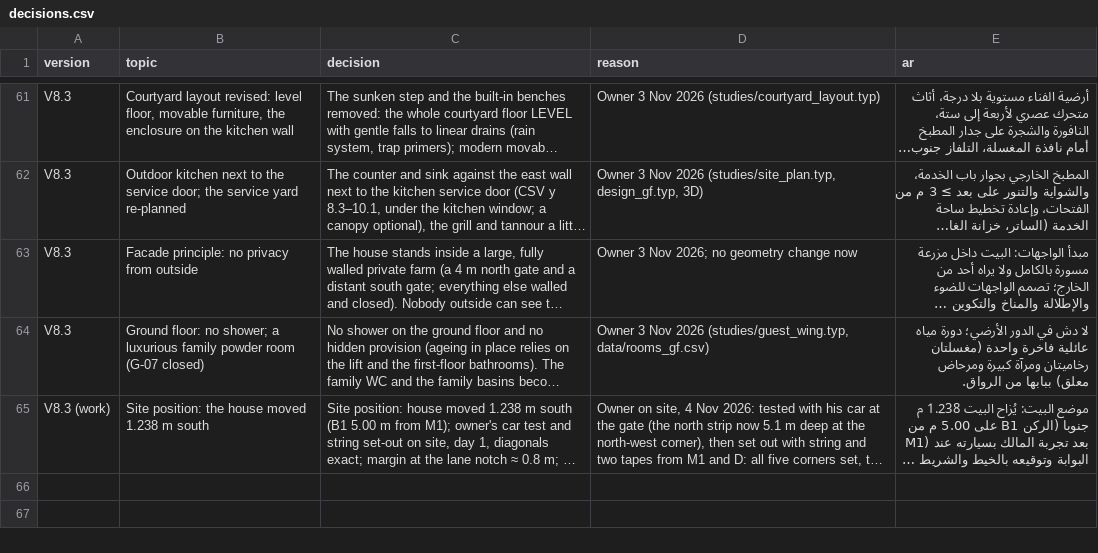
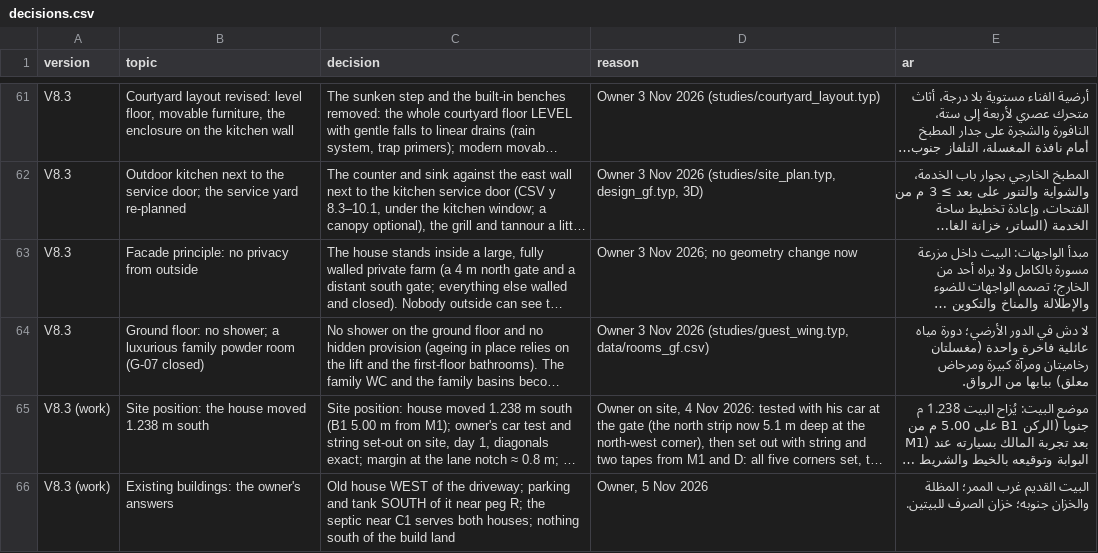
Before and after one commit to ahl20006/House_git, a CSV file: taif_house/data/decisions.csv, drawn as a sheet; only a part is shown, gaps mark what is left out; long unchanged cells end in …; the diff names each change by its address in the sheet, - before the commit and + after, or states it on an @@ line.

```diff
--- a/taif_house/data/decisions.csv
+++ b/taif_house/data/decisions.csv
+row 66: V8.3 (work) | Existing buildings: the owner's answers | Old house WEST of the driveway; parking and tank SOUTH of it near peg R; the septic near C1 serves both houses; nothing south of the build land | Owner, 5 Nov 2026 | البيت القديم غرب الممر؛ المظلة والخزان جنوبه؛ خزان الصرف للبيتين.
```
Also changed, not shown: 8 other files.
